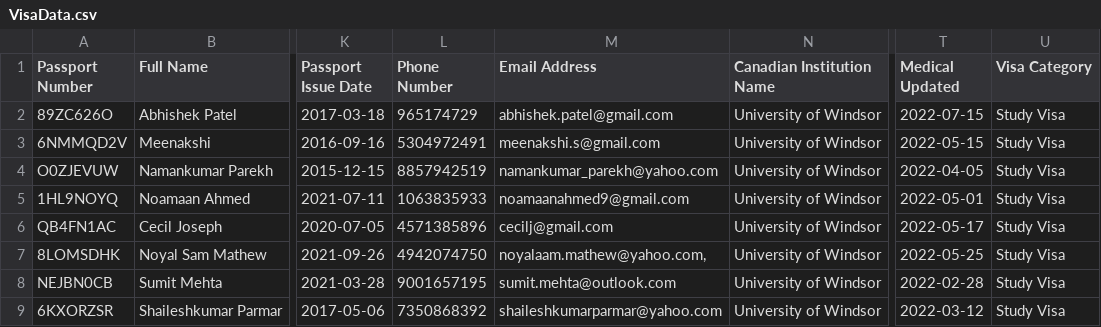
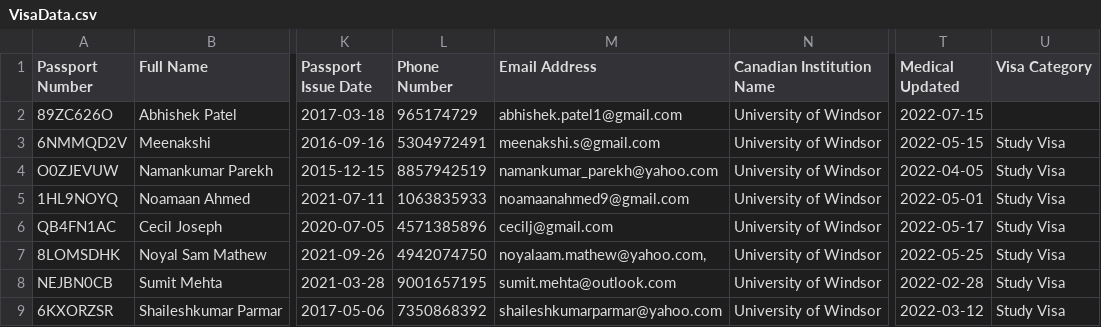
Before and after one commit to Nethra1/IRCCImmigrationBackend, a CSV file: VisaData.csv, drawn as a sheet; only a part is shown, gaps mark what is left out; the diff names each change by its address in the sheet, - before the commit and + after, or states it on an @@ line.

```diff
--- a/VisaData.csv
+++ b/VisaData.csv
-M2 (Email Address): abhishek.patel@gmail.com
+M2 (Email Address): abhishek.patel1@gmail.com
-U2 (Visa Category): Study Visa
+U2 (Visa Category): (empty)
```
Also changed, not shown: 1 other file.
